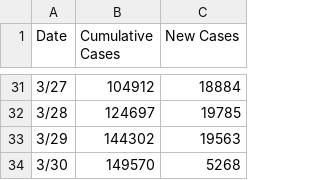
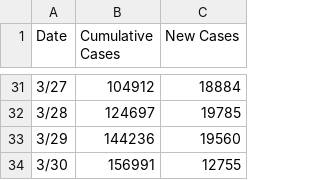
Before and after one commit to TonyGregg/covid19data, a CSV file: data/US.csv, drawn as a sheet; only a part is shown, gaps mark what is left out.

Commit message:
Updated latest count

```diff
--- a/data/US.csv
+++ b/data/US.csv
@@ -32,3 +32,3 @@ Date,Cumulative Cases,New Cases
 3/28,124697,19785
-3/29,144302,19563
-3/30,149570,5268
+3/29,144236,19560
+3/30,156991,12755
```
